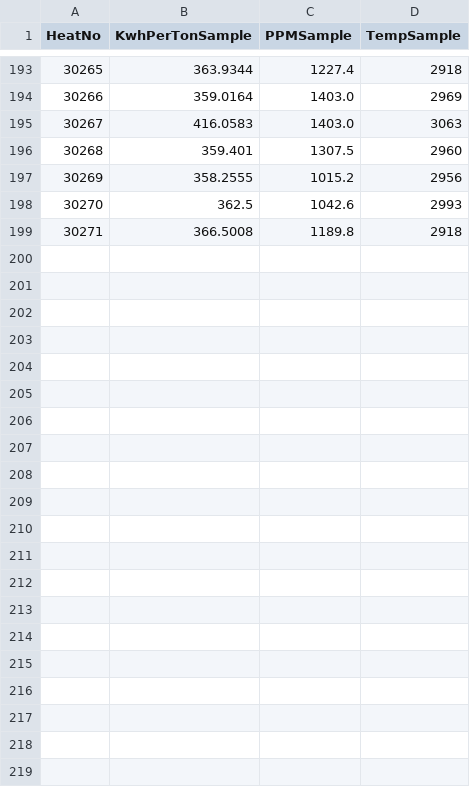
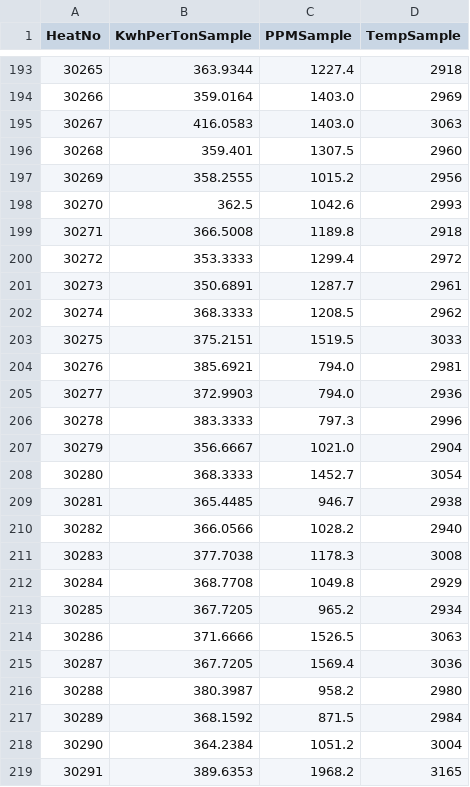
Before and after one commit to sergiomendozav/meltshop, a CSV file: firstO2TempSample.csv, drawn as a sheet; only a part is shown, gaps mark what is left out.

```diff
--- a/firstO2TempSample.csv
+++ b/firstO2TempSample.csv
@@ -199 +199,21 @@ HeatNo,KwhPerTonSample,PPMSample,TempSample
 30271,366.5008,1189.8,2918
+30272,353.3333,1299.4,2972
+30273,350.6891,1287.7,2961
+30274,368.3333,1208.5,2962
+30275,375.2151,1519.5,3033
+30276,385.6921,794.0,2981
+30277,372.9903,794.0,2936
+30278,383.3333,797.3,2996
+30279,356.6667,1021.0,2904
+30280,368.3333,1452.7,3054
+30281,365.4485,946.7,2938
+30282,366.0566,1028.2,2940
+30283,377.7038,1178.3,3008
+30284,368.7708,1049.8,2929
+30285,367.7205,965.2,2934
+30286,371.6666,1526.5,3063
+30287,367.7205,1569.4,3036
+30288,380.3987,958.2,2980
+30289,368.1592,871.5,2984
+30290,364.2384,1051.2,3004
+30291,389.6353,1968.2,3165
```
Also changed, not shown: slag_samples.csv, sql_data.csv, 1 other file.
